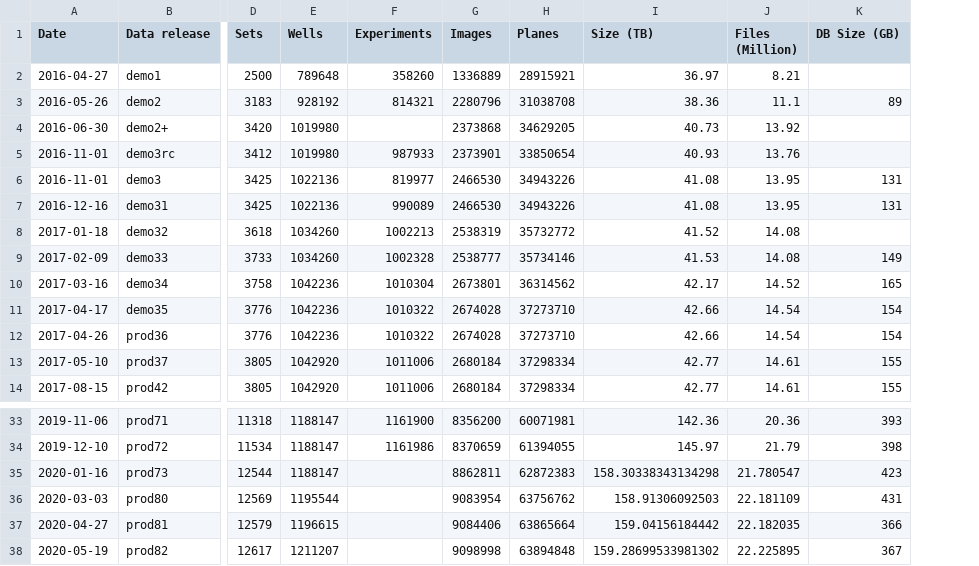
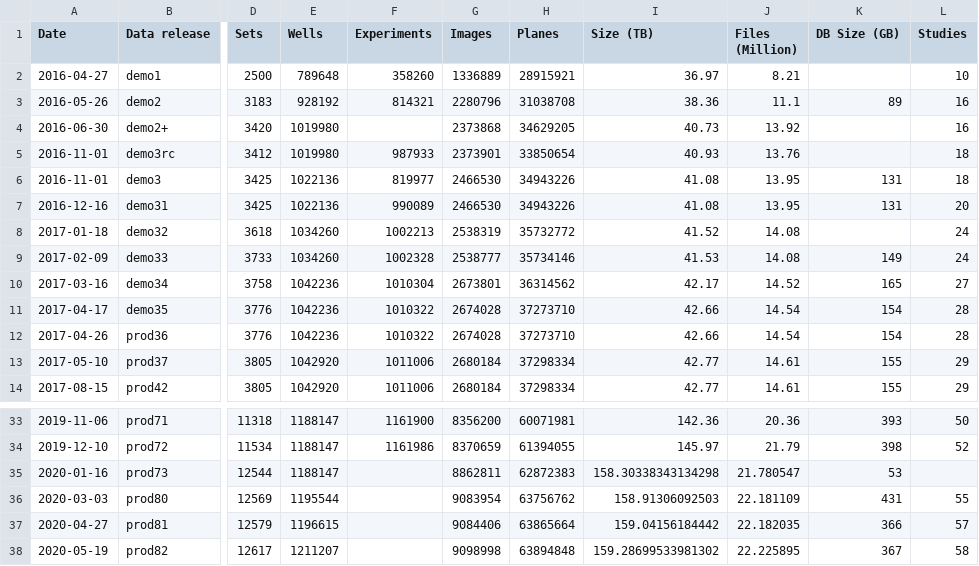
Before and after one commit to IDR/idr.openmicroscopy.org, a TSV file: _data/releases.tsv, drawn as a sheet; only a part is shown, gaps mark what is left out; the diff names each change by its address in the sheet, - before the commit and + after, or states it on an @@ line.

Commit message:
Add column with number of studies

```diff
--- a/_data/releases.tsv
+++ b/_data/releases.tsv
+column L (Studies), rows 2-14: 10 | 16 | 16 | 18 | 18 | 20 | 24 | 24 | 27 | 28 | 28 | 29 | 29; rows 33-38: 50 | 52 |  | 55 | 57 | 58
-K35 (DB Size (GB)): 423
+K35 (DB Size (GB)): 53
```
